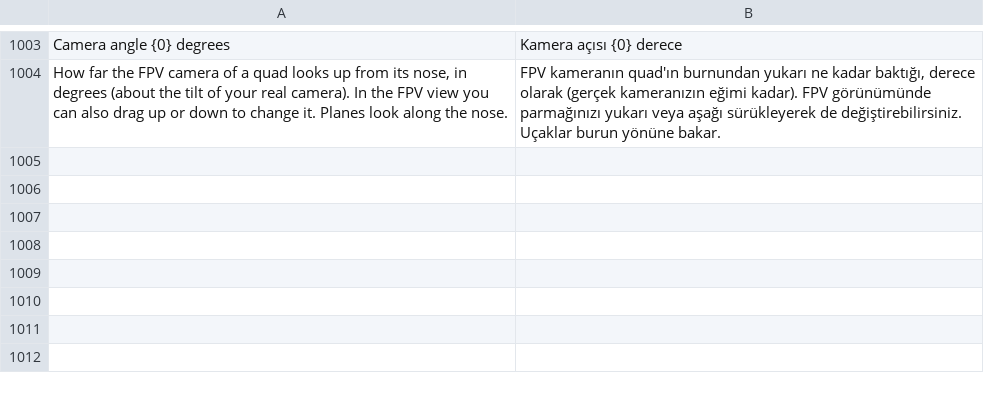
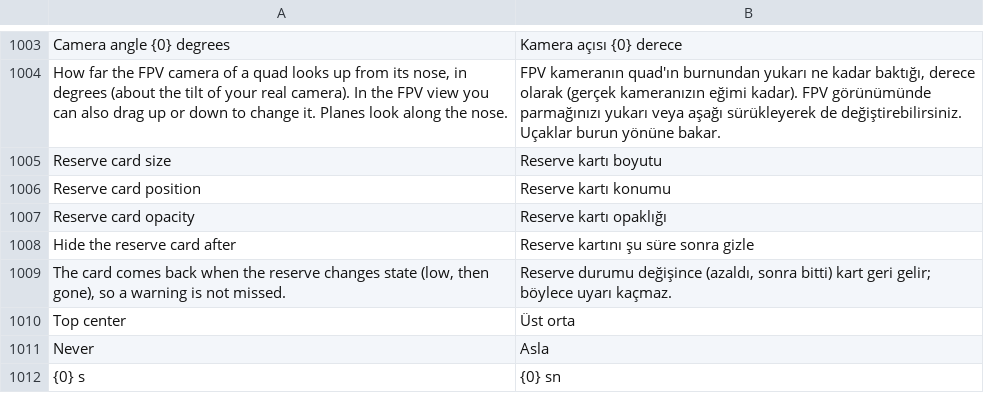
Before and after one commit to eminesrefakbay/RM-AX12-Video-Monitor-And-Announcer-APK, a TSV file: app/src/main/assets/i18n/tr.tsv, drawn as a sheet; only a part is shown, gaps mark what is left out.

```diff
--- a/app/src/main/assets/i18n/tr.tsv
+++ b/app/src/main/assets/i18n/tr.tsv
@@ -1004 +1004,9 @@ Camera angle {0} degrees	Kamera açısı {0} derece
 How far the FPV camera of a quad looks up from its nose, in degrees (about the tilt of your real camera). In the FPV view you can also drag up or down to change it. Planes look along the nose.	FPV kameranın quad'ın burnundan yukarı ne kadar baktığı, derece olarak (gerçek kameranızın eğimi kadar). FPV görünümünde parmağınızı yukarı veya aşağı sürükleyerek de değiştirebilirsiniz. Uçaklar burun yönüne bakar.
+Reserve card size	Reserve kartı boyutu
+Reserve card position	Reserve kartı konumu
+Reserve card opacity	Reserve kartı opaklığı
+Hide the reserve card after	Reserve kartını şu süre sonra gizle
+The card comes back when the reserve changes state (low, then gone), so a warning is not missed.	Reserve durumu değişince (azaldı, sonra bitti) kart geri gelir; böylece uyarı kaçmaz.
+Top center	Üst orta
+Never	Asla
+{0} s	{0} sn
```
Also changed, not shown: app/src/main/assets/i18n/de.tsv, app/src/main/assets/i18n/zh.tsv, 13 other files.
